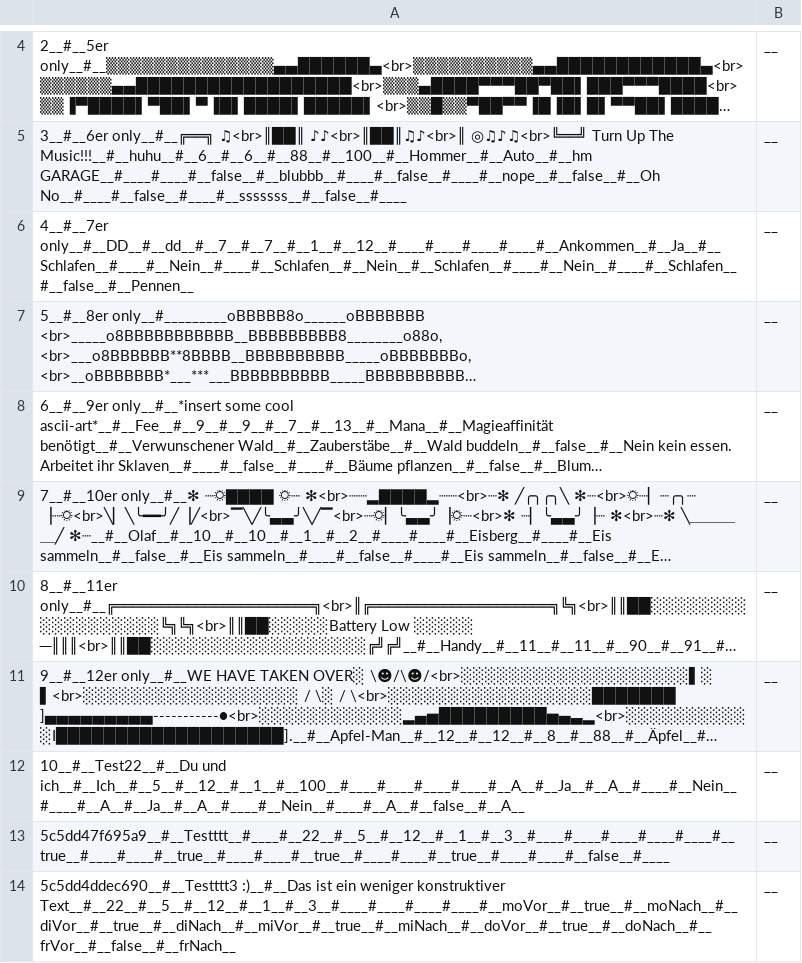
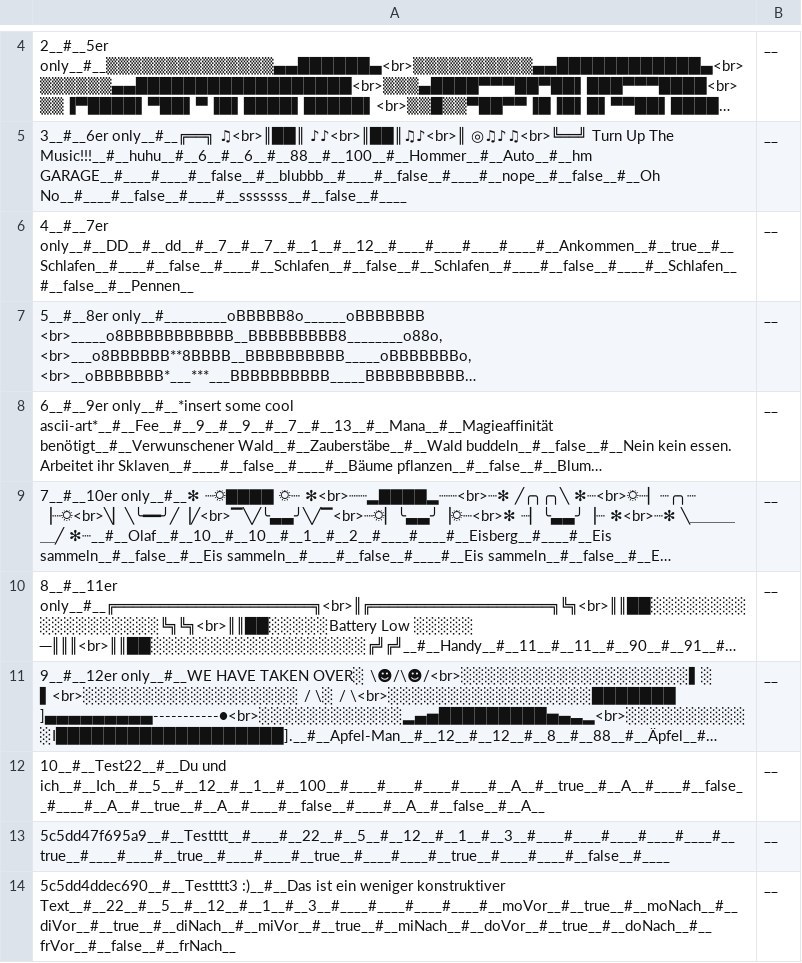
Before and after one commit to Yasamato/Zuteilungsalgorithmus, a CSV file: data/projekte.csv, drawn as a sheet; only a part is shown, gaps mark what is left out; long unchanged cells end in …; the diff names each change by its address in the sheet, - before the commit and + after, or states it on an @@ line.

```diff
--- a/data/projekte.csv
+++ b/data/projekte.csv
-A6: 4__#__7er only__#__DD__#__dd__#__7__#__7__#__1__#__12__#____#____#____#____#__Ankommen__#__Ja__#__Schlafen__#____#__Nein__#____#__Schlafen__#__Nein__#__Schlafen__#____#__Nein__#____#__Schlafen__#__false__#__Pennen__
+A6: 4__#__7er only__#__DD__#__dd__#__7__#__7__#__1__#__12__#____#____#____#____#__Ankommen__#__true__#__Schlafen__#____#__false__#____#__Schlafen__#__false__#__Schlafen__#____#__false__#____#__Schlafen__#__false__#__Pennen__
-A12: 10__#__Test22__#__Du und ich__#__Ich__#__5__#__12__#__1__#__100__#____#____#____#____#__A__#__Ja__#__A__#____#__Nein__#____#__A__#__Ja__#__A__#____#__Nein__#____#__A__#__false__#__A__
+A12: 10__#__Test22__#__Du und ich__#__Ich__#__5__#__12__#__1__#__100__#____#____#____#____#__A__#__true__#__A__#____#__false__#____#__A__#__true__#__A__#____#__false__#____#__A__#__false__#__A__
```
Also changed, not shown: 7 other files.
